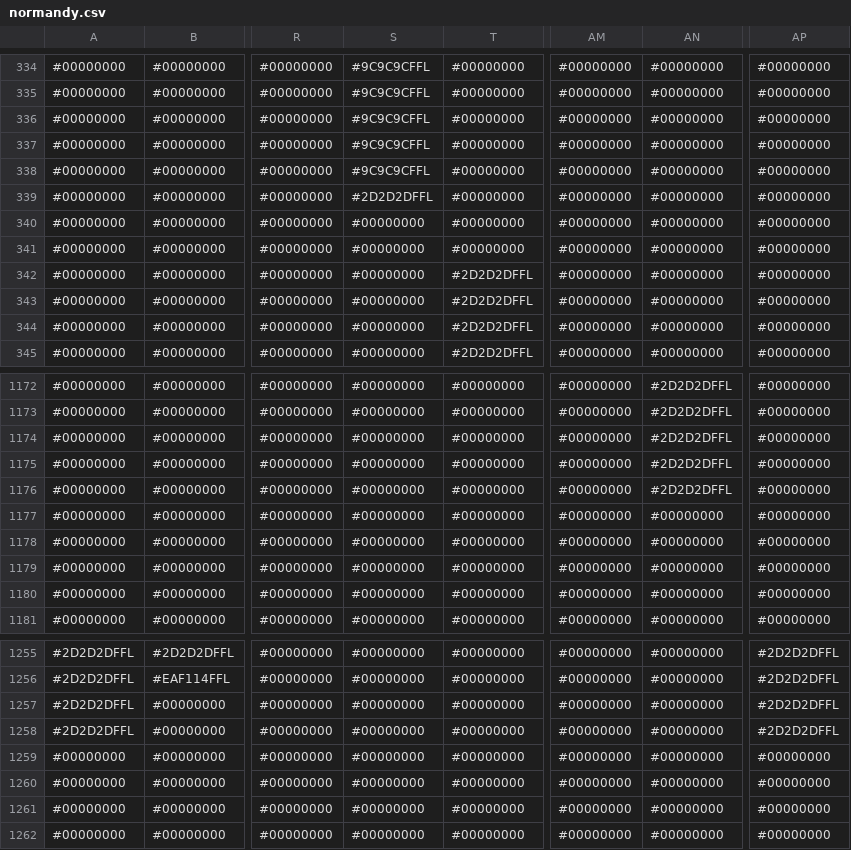
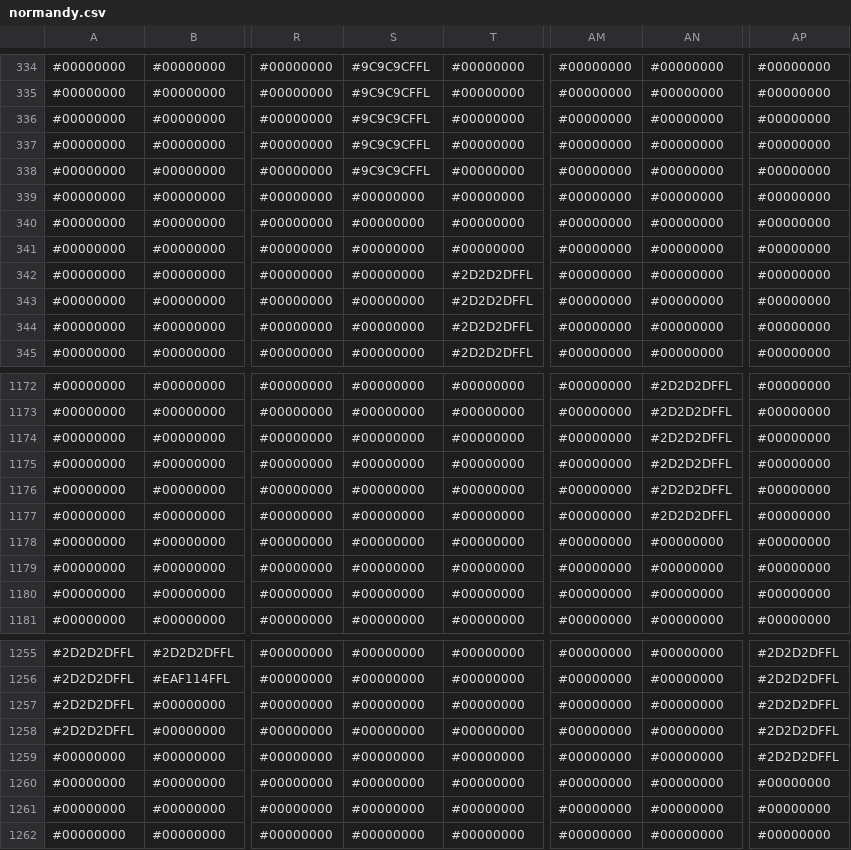
Before and after one commit to voxelinc/voxellancer, a CSV file: data/voxelcluster/normandy.csv, drawn as a sheet; only a part is shown, gaps mark what is left out; the diff names each change by its address in the sheet, - before the commit and + after, or states it on an @@ line.

```diff
--- a/data/voxelcluster/normandy.csv
+++ b/data/voxelcluster/normandy.csv
-S339: #2D2D2DFFL
+S339: #00000000
-AN1177: #00000000
+AN1177: #2D2D2DFFL
-AP1259: #00000000
+AP1259: #2D2D2DFFL
```
Also changed, not shown: 1 other file.
